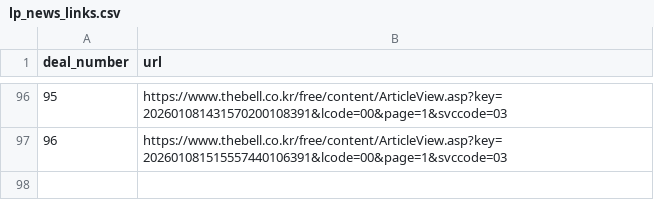
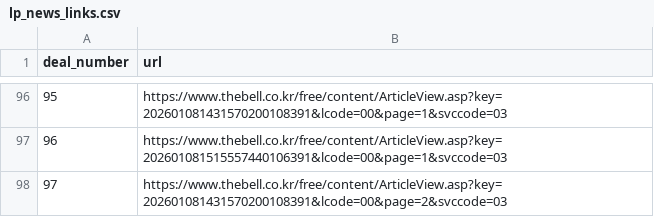
Before and after one commit to LFIntern/VC-News, a CSV file: lp_news_links.csv, drawn as a sheet; only a part is shown, gaps mark what is left out; the diff names each change by its address in the sheet, - before the commit and + after, or states it on an @@ line.

```diff
--- a/lp_news_links.csv
+++ b/lp_news_links.csv
+row 98: 97 | https://www.thebell.co.kr/free/content/ArticleView.asp?key=202601081431570200108391&lcode=00&page=2&svccode=03
```
Also changed, not shown: lp_news_master_log.csv, lp_news_summaries.csv.
